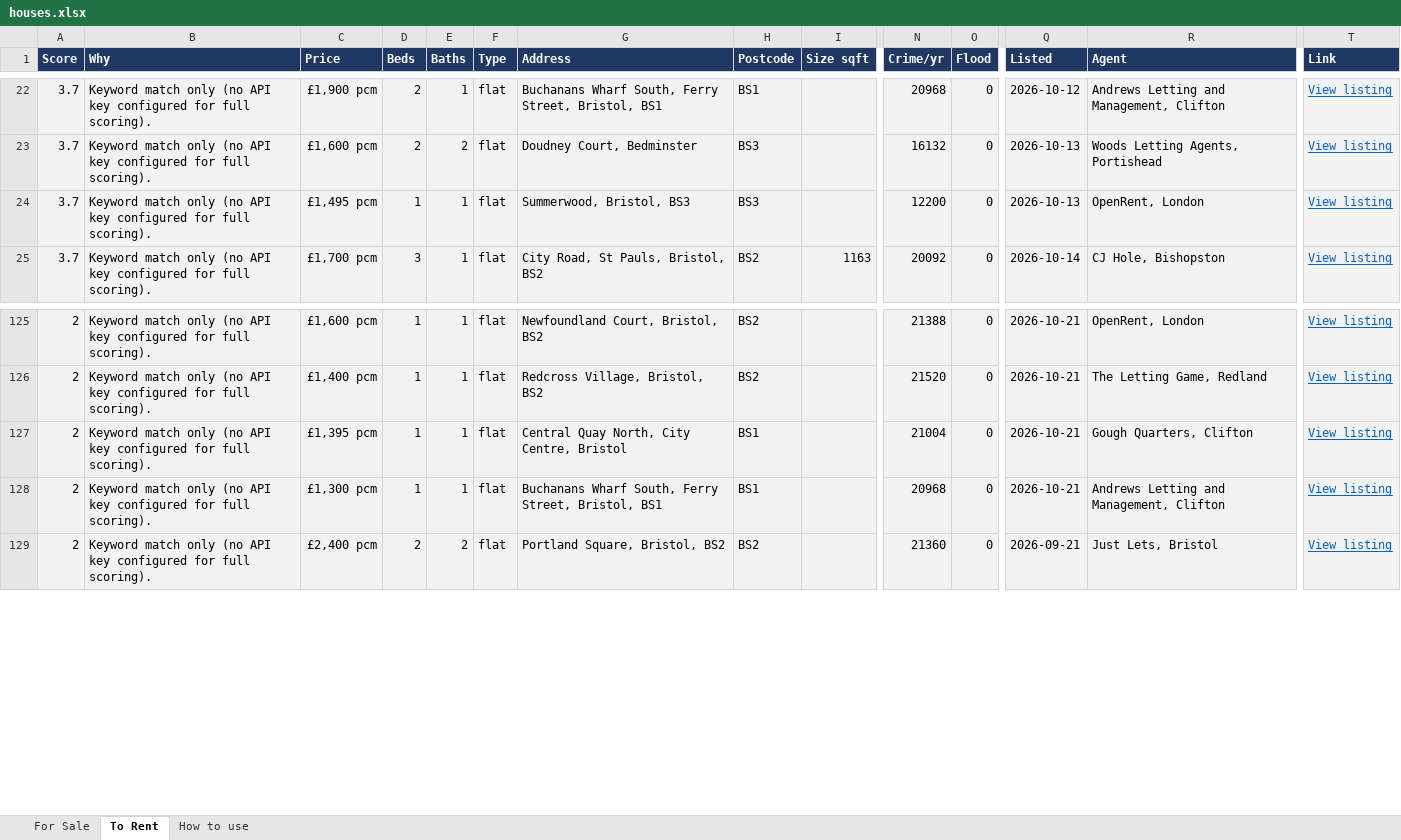
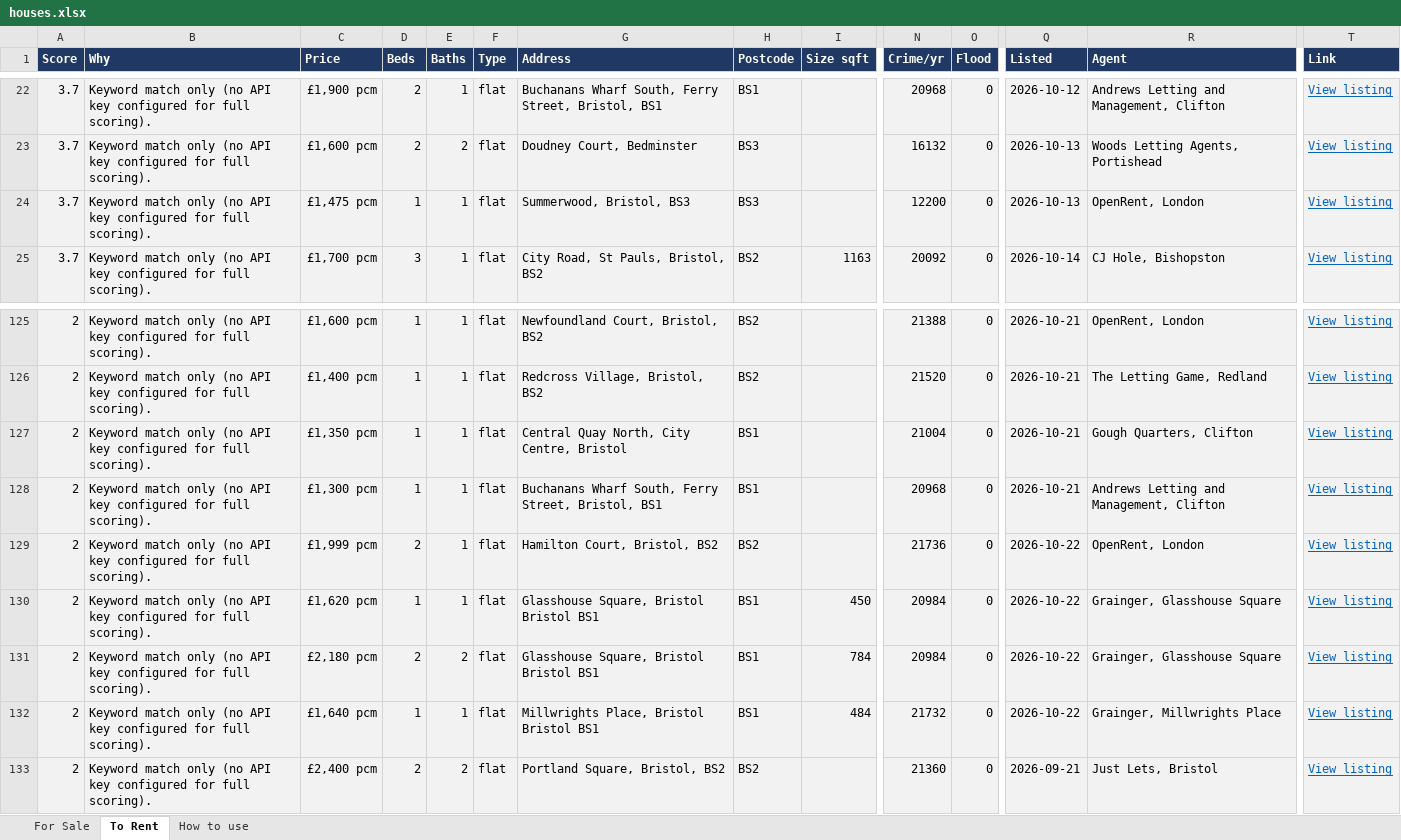
Before and after one commit to dcracknell/house_finder, an Excel workbook: data/houses.xlsx, sheet To Rent, drawn as a sheet; only a part is shown, gaps mark what is left out; values as stored, in another font and other column widths than the file's, no borders; rows hold the shown columns only; the diff names each change by its address in the sheet, - before the commit and + after, or states it on an @@ line.

```diff
--- a/data/houses.xlsx (sheet To Rent)
+++ b/data/houses.xlsx (sheet To Rent)
-C24 (Price): £1,495 pcm
+C24 (Price): £1,475 pcm
-C127 (Price): £1,395 pcm
+C127 (Price): £1,350 pcm
+row 129: 2 | Keyword match only (no API key configured for full scoring). | £1,999 pcm | 2 | 1 | flat | Hamilton Court, Bristol, BS2 | BS2 |  | 21736 | 0 | 2026-10-22 | OpenRent, London | View listing
+row 130: 2 | Keyword match only (no API key configured for full scoring). | £1,620 pcm | 1 | 1 | flat | Glasshouse Square, Bristol Bristol BS1 | BS1 | 450 | 20984 | 0 | 2026-10-22 | Grainger, Glasshouse Square | View listing
+row 131: 2 | Keyword match only (no API key configured for full scoring). | £2,180 pcm | 2 | 2 | flat | Glasshouse Square, Bristol Bristol BS1 | BS1 | 784 | 20984 | 0 | 2026-10-22 | Grainger, Glasshouse Square | View listing
+row 132: 2 | Keyword match only (no API key configured for full scoring). | £1,640 pcm | 1 | 1 | flat | Millwrights Place, Bristol Bristol BS1 | BS1 | 484 | 21732 | 0 | 2026-10-22 | Grainger, Millwrights Place | View listing
```
Also changed, not shown: hidden cells, 3 other files.
